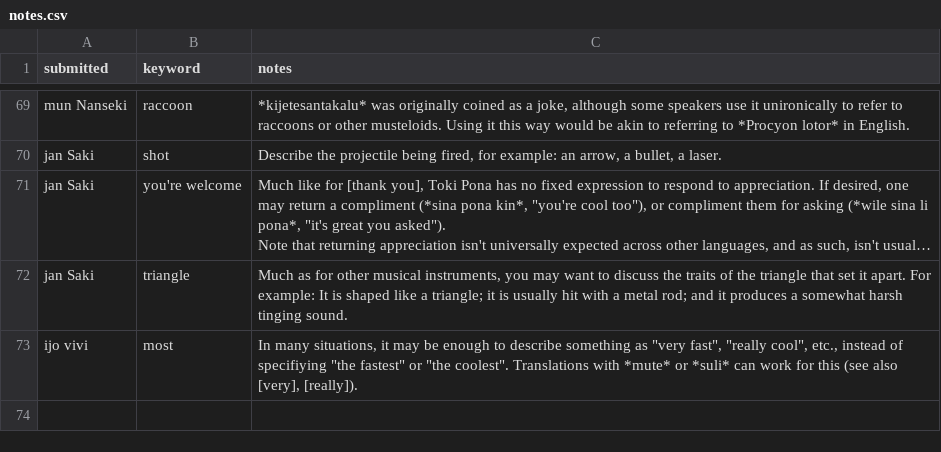
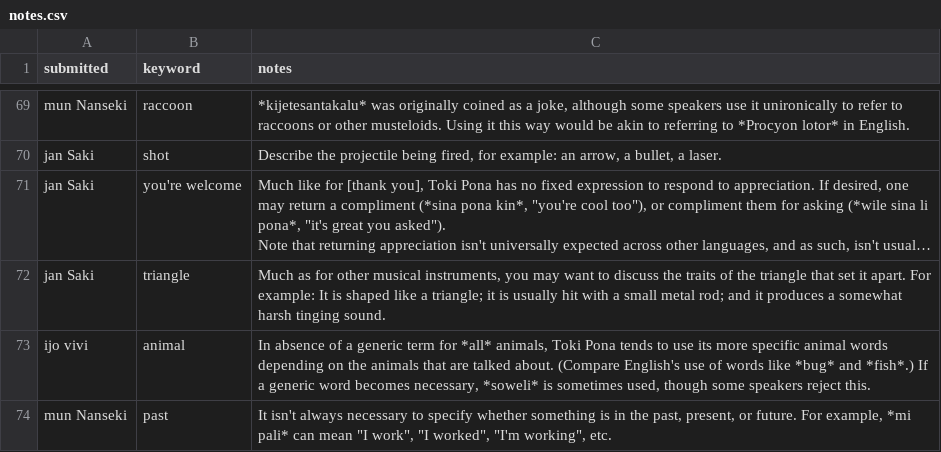
Before and after one commit to pona-la/kemeka.pona.la, a CSV file: data/notes.csv, drawn as a sheet; only a part is shown, gaps mark what is left out; long unchanged cells end in …; removed rows and columns are numbered as before the commit, all else as after; the diff names each change by its address in the sheet, - before the commit and + after, or states it on an @@ line.

```diff
--- a/data/notes.csv
+++ b/data/notes.csv
-C72 (notes): …with a metal rod;…
+C72 (notes): …with a small metal rod;…
-row 73: ijo vivi | most | In many situations, it may be enough to describe something as "very fast", "really cool", etc., instead of specifiying "the fastest" or "the coolest". Translations with *mute* or *suli* can work for this (see also [very], [really]).
+row 73: ijo vivi | animal | In absence of a generic term for *all* animals, Toki Pona tends to use its more specific animal words depending on the animals that are talked about. (Compare English's use of words like *bug* and *fish*.) If a generic word becomes necessary, *soweli* is sometimes used, though some speakers reject this.
+row 74: mun Nanseki | past | It isn't always necessary to specify whether something is in the past, present, or future. For example, *mi pali* can mean "I work", "I worked", "I'm working", etc.
```
Also changed, not shown: data/definitions.csv.
